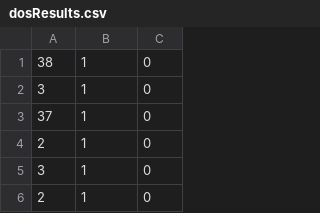
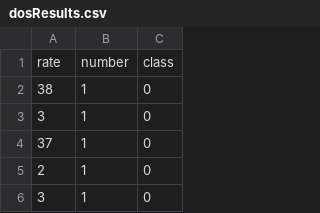
Before and after one commit to conorw8/ncsSpring2019, a CSV file: data/dosResults.csv, drawn as a sheet; only a part is shown; the shorter side is filled out with more unchanged rows; the diff names each change by its address in the sheet, - before the commit and + after, or states it on an @@ line.

```diff
--- a/data/dosResults.csv
+++ b/data/dosResults.csv
+row 1: rate | number | class
```
Also changed, not shown: 3 other files.
